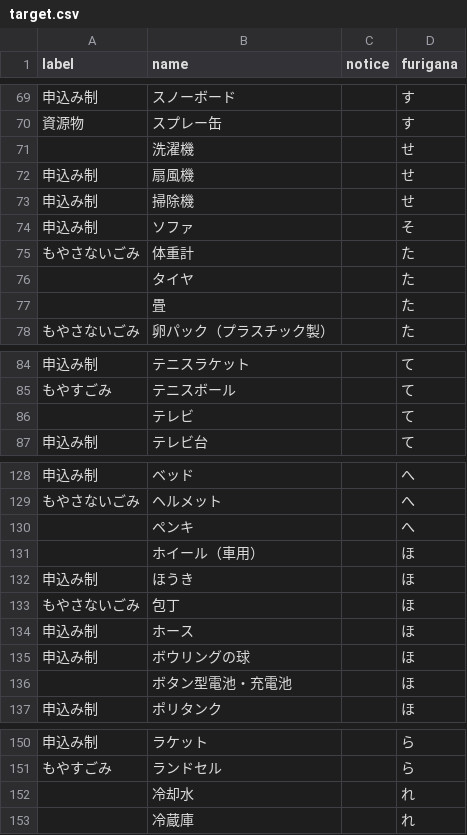
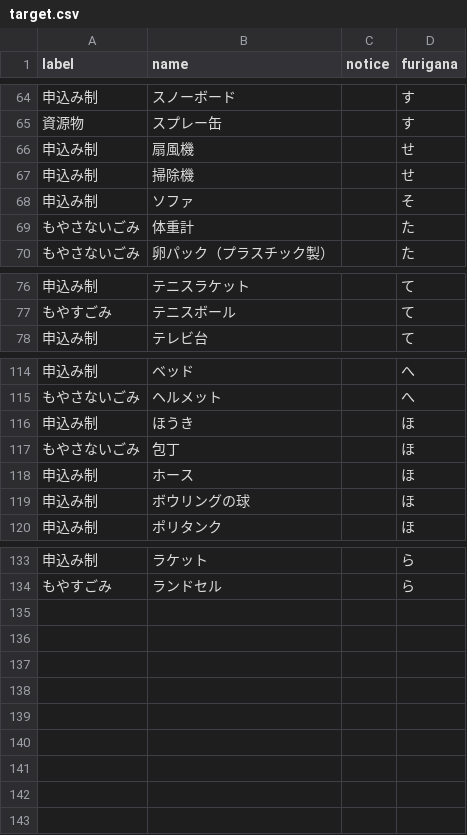
Before and after one commit to toFurukawa/5374, a CSV file: data/target.csv, drawn as a sheet; only a part is shown, gaps mark what is left out; the diff covers the shown part only.

```diff
--- a/data/target.csv
+++ b/data/target.csv
@@ -70,3 +65,2 @@ label,name,notice,furigana
 資源物,スプレー缶,,す
-,洗濯機,,せ
 申込み制,扇風機,,せ
@@ -75,4 +69,2 @@ label,name,notice,furigana
 もやさないごみ,体重計,,た
-,タイヤ,,た
-,畳,,た
 もやさないごみ,卵パック（プラスチック製）,,た
@@ -85,3 +77,2 @@ label,name,notice,furigana
 もやすごみ,テニスボール,,て
-,テレビ,,て
 申込み制,テレビ台,,て
@@ -129,4 +115,2 @@ label,name,notice,furigana
 もやさないごみ,ヘルメット,,へ
-,ペンキ,,へ
-,ホイール（車用）,,ほ
 申込み制,ほうき,,ほ
@@ -135,3 +119,2 @@ label,name,notice,furigana
 申込み制,ボウリングの球,,ほ
-,ボタン型電池・充電池,,ほ
 申込み制,ポリタンク,,ほ
@@ -151,3 +134 @@ label,name,notice,furigana
 もやすごみ,ランドセル,,ら
-,冷却水,,れ
-,冷蔵庫,,れ
```
Also changed, not shown: 10 removed rows elsewhere in this file.
